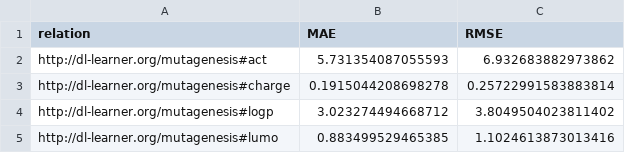
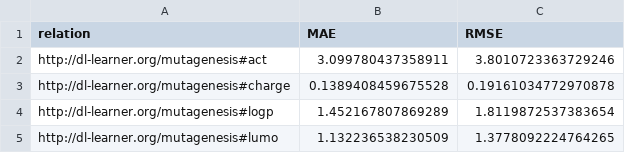
Before and after one commit to dice-group/literal-embeddings, a CSV file: Stats/mutagenesis_linear_regression.csv, drawn as a sheet.

Commit message:
update stats

```diff
--- a/Stats/mutagenesis_linear_regression.csv
+++ b/Stats/mutagenesis_linear_regression.csv
@@ -1,5 +1,5 @@
 relation,MAE,RMSE
-http://dl-learner.org/mutagenesis#act,5.731354087055593,6.932683882973862
-http://dl-learner.org/mutagenesis#charge,0.1915044208698278,0.25722991583883814
-http://dl-learner.org/mutagenesis#logp,3.023274494668712,3.8049504023811402
-http://dl-learner.org/mutagenesis#lumo,0.883499529465385,1.1024613873013416
+http://dl-learner.org/mutagenesis#act,3.099780437358911,3.8010723363729246
+http://dl-learner.org/mutagenesis#charge,0.1389408459675528,0.19161034772970878
+http://dl-learner.org/mutagenesis#logp,1.452167807869289,1.8119872537383654
+http://dl-learner.org/mutagenesis#lumo,1.132236538230509,1.3778092224764265
```
